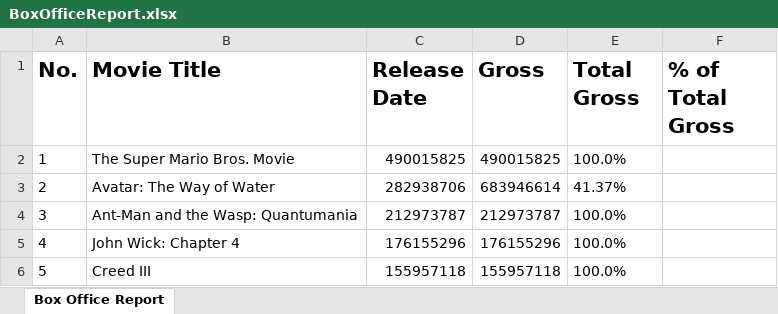
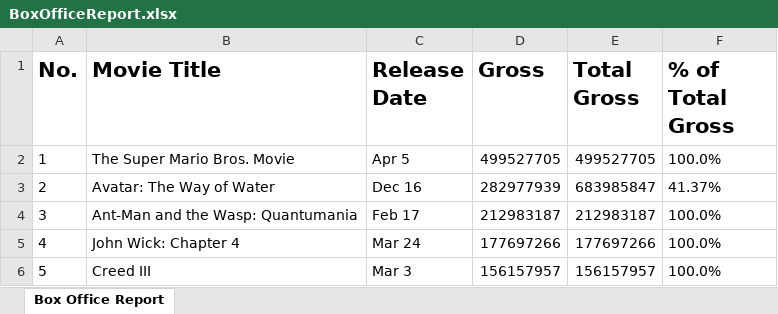
Before and after one commit to laineyurbas/webscraping, an Excel workbook: BoxOfficeReport.xlsx, sheet Box Office Report, drawn as a sheet; values as stored, in another font and other column widths than the file's, no borders; the diff names each change by its address in the sheet, - before the commit and + after, or states it on an @@ line.

```diff
--- a/BoxOfficeReport.xlsx (sheet Box Office Report)
+++ b/BoxOfficeReport.xlsx (sheet Box Office Report)
-C2 (Release Date): 490015825
+C2 (Release Date): Apr 5
-D2 (Gross): 490015825
+D2 (Gross): 499527705
-E2 (Total Gross): 100.0%
+E2 (Total Gross): 499527705
-F2 (% of Total Gross): (empty)
+F2 (% of Total Gross): 100.0%
-C3 (Release Date): 282938706
+C3 (Release Date): Dec 16
-D3 (Gross): 683946614
+D3 (Gross): 282977939
-E3 (Total Gross): 41.37%
+E3 (Total Gross): 683985847
-F3 (% of Total Gross): (empty)
+F3 (% of Total Gross): 41.37%
-C4 (Release Date): 212973787
+C4 (Release Date): Feb 17
-D4 (Gross): 212973787
+D4 (Gross): 212983187
-E4 (Total Gross): 100.0%
+E4 (Total Gross): 212983187
-F4:F6 (% of Total Gross): (empty)
+F4:F6 (% of Total Gross): 100.0%
-C5 (Release Date): 176155296
+C5 (Release Date): Mar 24
-D5 (Gross): 176155296
+D5 (Gross): 177697266
-E5 (Total Gross): 100.0%
+E5 (Total Gross): 177697266
-C6 (Release Date): 155957118
+C6 (Release Date): Mar 3
-D6 (Gross): 155957118
+D6 (Gross): 156157957
-E6 (Total Gross): 100.0%
+E6 (Total Gross): 156157957
```
Also changed, not shown: 5 other files.
